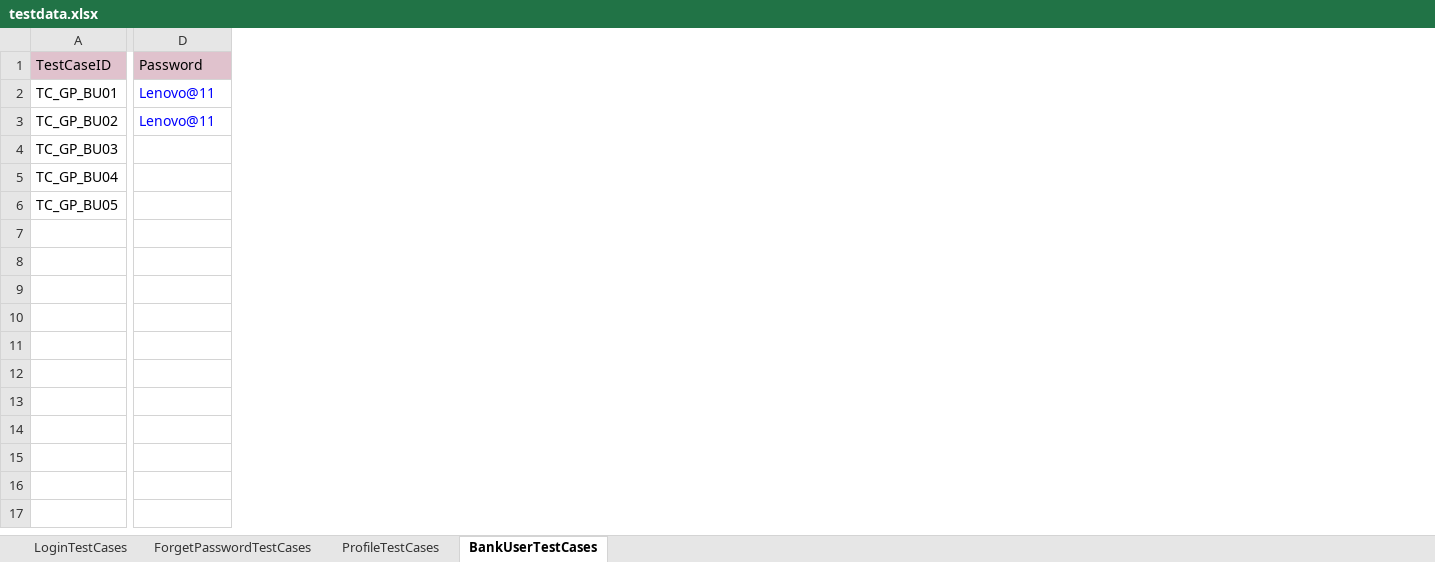
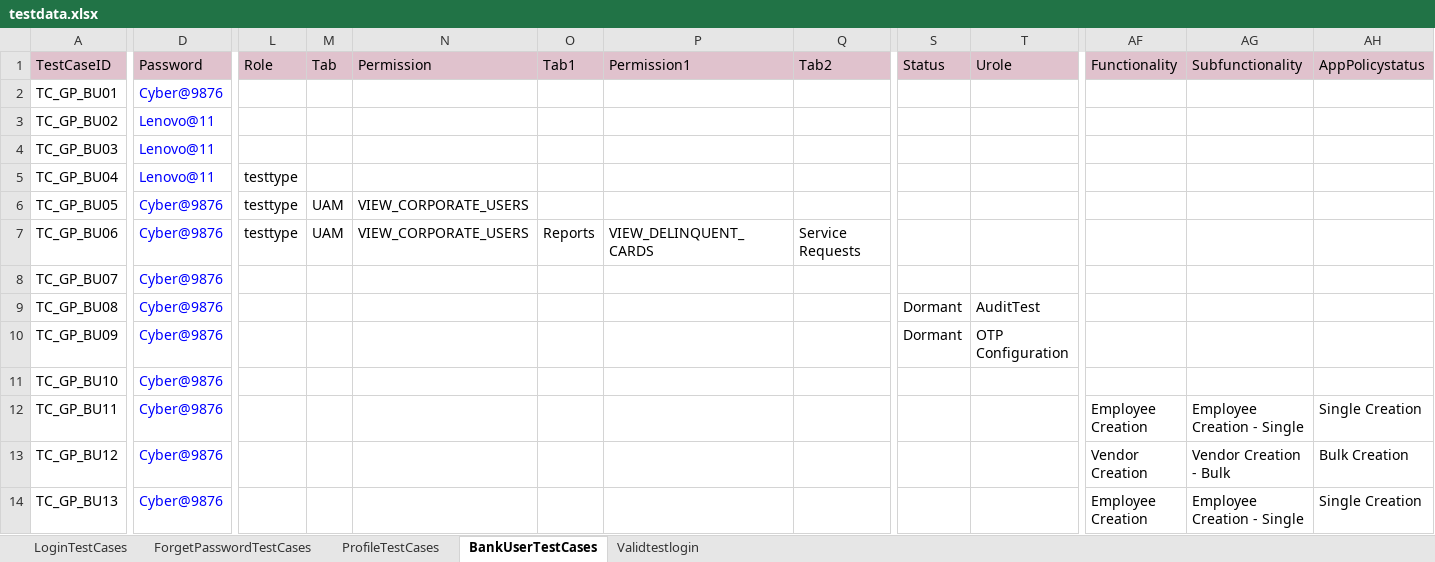
Before and after one commit to SiddheshPalekar/CCP_Playwright, an Excel workbook: Resources/testdata.xlsx, sheet BankUserTestCases, drawn as a sheet; only a part is shown, gaps mark what is left out; values as stored, in another font and other column widths than the file's, no borders; rows hold the shown columns only; the diff covers the shown part only; the diff names each change by its address in the sheet, - before the commit and + after, or states it on an @@ line.

```diff
--- a/Resources/testdata.xlsx (sheet BankUserTestCases)
+++ b/Resources/testdata.xlsx (sheet BankUserTestCases)
+sheet tab: Validtestlogin
+column L (Role), rows 5-6: testtype | testtype
+column M (Tab), row 6: UAM
+column N (Permission), row 6: VIEW_CORPORATE_USERS
+column O (Tab1), empty
+column P (Permission1), empty
+column Q (Tab2), empty
+column S (Status), empty
+column T (Urole), empty
+column AF (Functionality), empty
+column AG (Subfunctionality), empty
+column AH (AppPolicystatus), empty
-D2 (Password): Lenovo@11
+D2 (Password): Cyber@9876
-D4:D5 (Password): (empty)
+D4:D5 (Password): Lenovo@11
-D6 (Password): (empty)
+D6 (Password): Cyber@9876
+row 7: TC_GP_BU06 | Cyber@9876 | testtype | UAM | VIEW_CORPORATE_USERS | Reports | VIEW_DELINQUENT_CARDS | Service Requests
+row 8: TC_GP_BU07 | Cyber@9876
+row 9: TC_GP_BU08 | Cyber@9876 |  |  |  |  |  |  | Dormant | AuditTest
+row 10: TC_GP_BU09 | Cyber@9876 |  |  |  |  |  |  | Dormant | OTP Configuration
+row 11: TC_GP_BU10 | Cyber@9876
+row 12: TC_GP_BU11 | Cyber@9876 |  |  |  |  |  |  |  |  | Employee Creation | Employee Creation - Single | Single Creation
+row 13: TC_GP_BU12 | Cyber@9876 |  |  |  |  |  |  |  |  | Vendor Creation | Vendor Creation - Bulk | Bulk Creation
+row 14: TC_GP_BU13 | Cyber@9876 |  |  |  |  |  |  |  |  | Employee Creation | Employee Creation - Single | Single Creation
```
Also changed, not shown: 11 added columns and 12 edited cells elsewhere in this sheet, sheet ProfileTestCases, sheet LoginTestCases, Resources/HDFC_Credit_Card_Portal_Testdata.xlsx, 12 other files.
